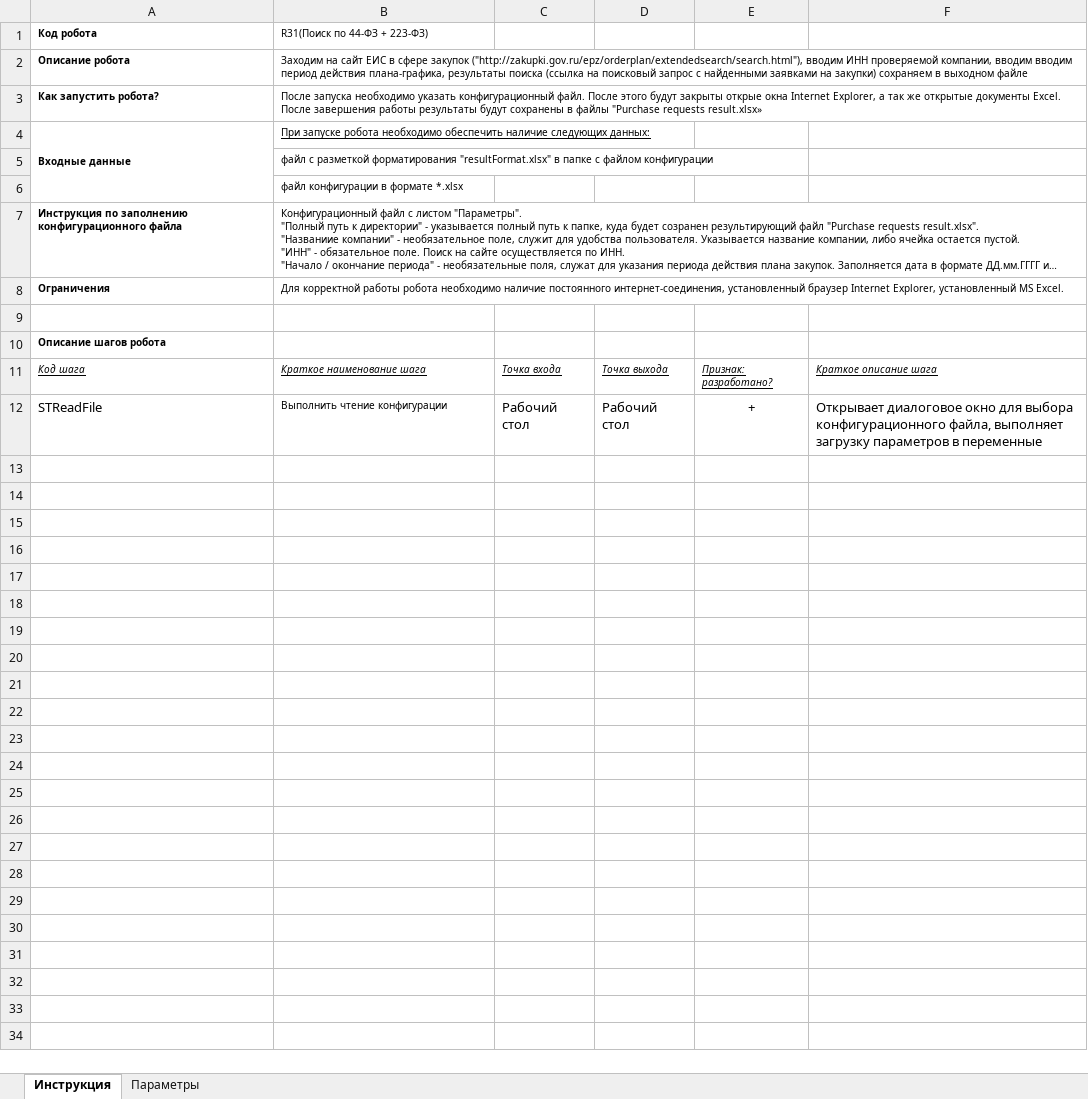
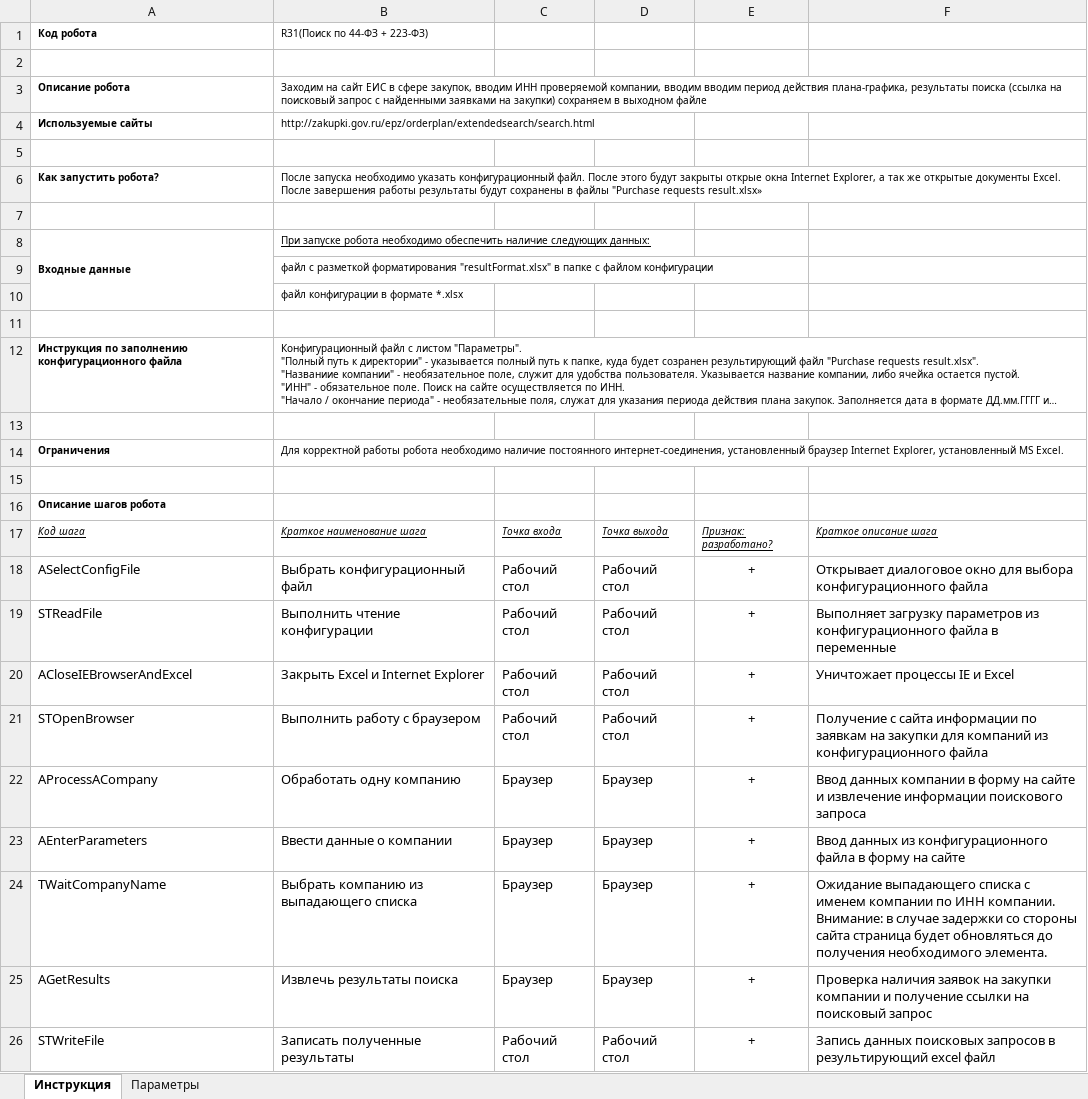
Before and after one commit to Al-Dani/PWC-Purchases, an Excel workbook: Закупки-Спецификация.xlsx, sheet Инструкция, drawn as a sheet; long unchanged cells end in …; values as stored, in another font and other column widths than the file's, no borders; addresses are those after the commit; the diff names each change by its address in the sheet, - before the commit and + after, or states it on an @@ line.

```diff
--- a/Закупки-Спецификация.xlsx (sheet Инструкция)
+++ b/Закупки-Спецификация.xlsx (sheet Инструкция)
+row 2: (empty)
-B3: …в сфере закупок ("http://zakupki.gov.ru/epz/orderplan/extendedsearch/search.html"), вводим ИНН…
+B3: …в сфере закупок, вводим ИНН…
+row 4: Используемые сайты | http://zakupki.gov.ru/epz/orderplan/extendedsearch/search.html
+row 5: (empty)
+row 7: (empty)
+row 11: (empty)
+row 13: (empty)
+row 18: ASelectConfigFile | Выбрать конфигурационный файл | Рабочий стол | Рабочий стол | + | Открывает диалоговое окно для выбора конфигурационного файла
@@ B19 text size: larger @@
-F19: Открывает диалоговое окно для выбора конфигурационного файла, выполняет загрузку параметров в переменные
+F19: Выполняет загрузку параметров из конфигурационного файла в переменные
+row 20: ACloseIEBrowserAndExcel | Закрыть Excel и Internet Explorer | Рабочий стол | Рабочий стол | + | Уничтожает процессы IE и Excel
+row 21: STOpenBrowser | Выполнить работу с браузером | Рабочий стол | Рабочий стол | + | Получение с сайта информации по заявкам на закупки для компаний из конфигурационного файла
+row 22: AProcessACompany | Обработать одну компанию | Браузер | Браузер | + | Ввод данных компании в форму на сайте и извлечение информации поискового запроса
+row 23: AEnterParameters | Ввести данные о компании | Браузер | Браузер | + | Ввод данных из конфигурационного файла в форму на сайте
+row 24: TWaitCompanyName | Выбрать компанию из выпадающего списка | Браузер | Браузер | + | Ожидание выпадающего списка с именем компании по ИНН компании. Внимание: в случае задержки со стороны сайта страница будет обновляться до получения необходимого элемента.
+row 25: AGetResults | Извлечь результаты поиска | Браузер | Браузер | + | Проверка наличия заявок на закупки компании и получение ссылки на поисковый запрос
+row 26: STWriteFile | Записать полученные результаты | Рабочий стол | Рабочий стол | + | Запись данных поисковых запросов в результирующий excel файл
```
Also changed, not shown: sheet Параметры, Purchase requests result.xlsx, 4 other files.
